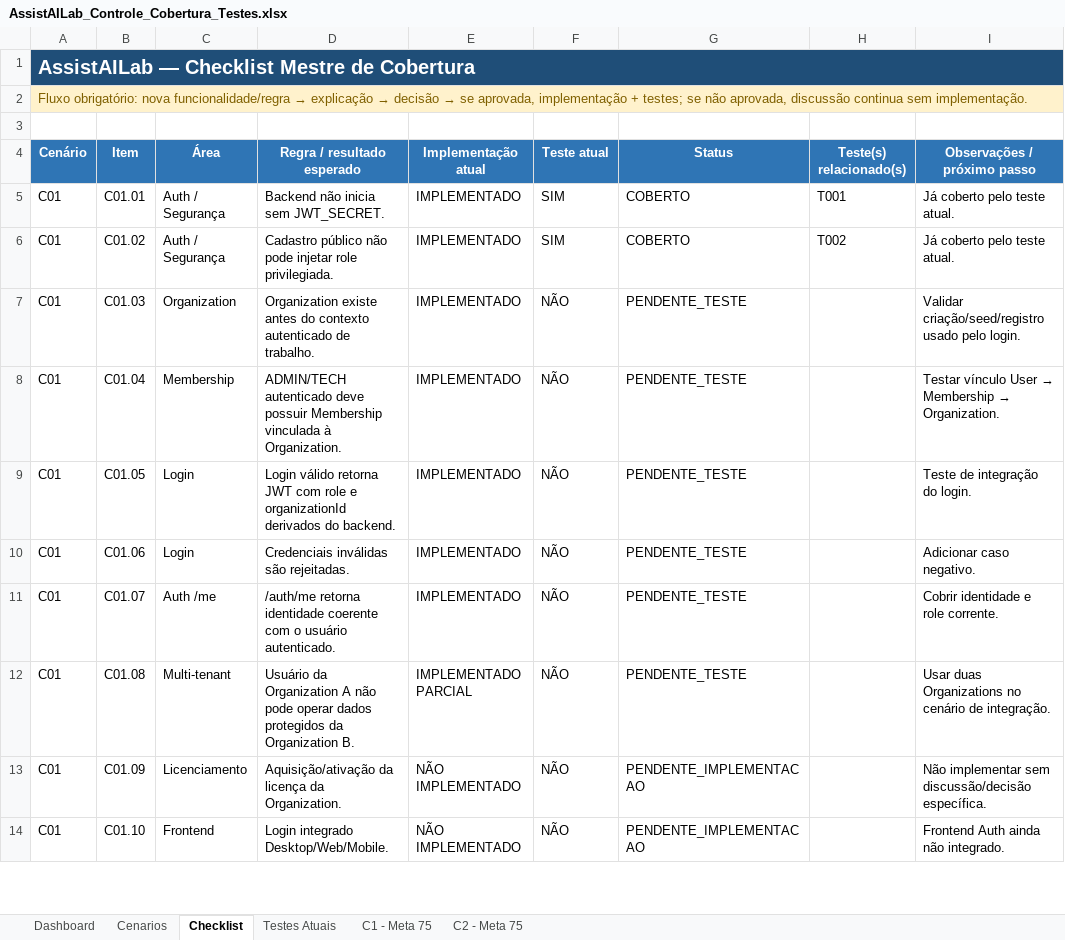
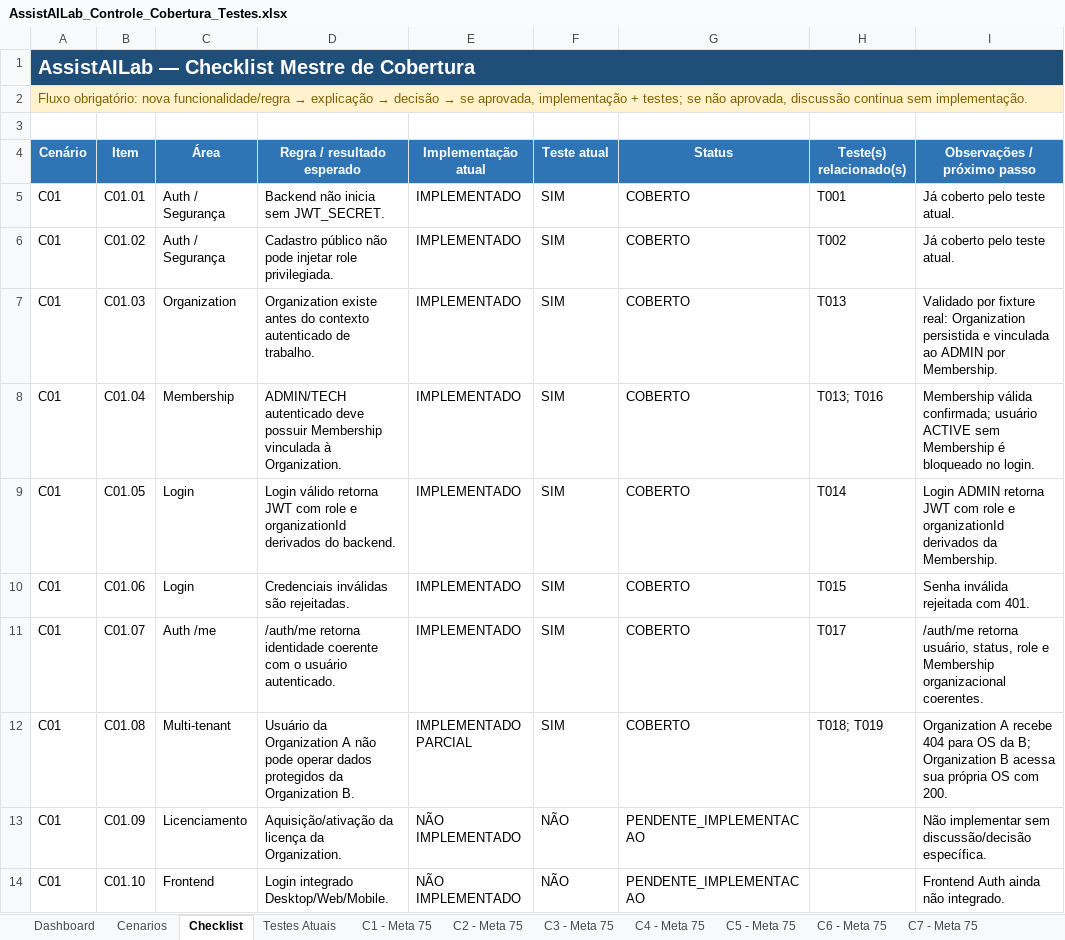
Before and after one commit to gabrielluis21/assistAILab, an Excel workbook: docs/AssistAILab_Controle_Cobertura_Testes.xlsx, sheet Checklist, drawn as a sheet; only a part is shown; values as stored, in another font and other column widths than the file's, no borders; conditional formats and table styles not drawn; the diff covers the shown part only; the diff names each change by its address in the sheet, - before the commit and + after, or states it on an @@ line.

```diff
--- a/docs/AssistAILab_Controle_Cobertura_Testes.xlsx (sheet Checklist)
+++ b/docs/AssistAILab_Controle_Cobertura_Testes.xlsx (sheet Checklist)
+sheet tab: C3 - Meta 75
+sheet tab: C4 - Meta 75
+sheet tab: C5 - Meta 75
+sheet tab: C6 - Meta 75
+sheet tab: C7 - Meta 75
-F7:F12 (Teste atual): NÃO
+F7:F12 (Teste atual): SIM
-G7:G12 (Status): PENDENTE_TESTE
+G7:G12 (Status): COBERTO
-H7 (Teste(s) relacionado(s)): (empty)
+H7 (Teste(s) relacionado(s)): T013
-I7 (Observações / próximo passo): Validar criação/seed/registro usado pelo login.
+I7 (Observações / próximo passo): Validado por fixture real: Organization persistida e vinculada ao ADMIN por Membership.
-H8 (Teste(s) relacionado(s)): (empty)
+H8 (Teste(s) relacionado(s)): T013; T016
@@ I8 (Observações / próximo passo): Testar vínculo User → Membership → Organization. → Membership válida confirmada; usuário ACTIVE sem Membership é bloqueado no login. @@
-H9 (Teste(s) relacionado(s)): (empty)
+H9 (Teste(s) relacionado(s)): T014
-I9 (Observações / próximo passo): Teste de integração do login.
+I9 (Observações / próximo passo): Login ADMIN retorna JWT com role e organizationId derivados da Membership.
-H10 (Teste(s) relacionado(s)): (empty)
+H10 (Teste(s) relacionado(s)): T015
-I10 (Observações / próximo passo): Adicionar caso negativo.
+I10 (Observações / próximo passo): Senha inválida rejeitada com 401.
-H11 (Teste(s) relacionado(s)): (empty)
+H11 (Teste(s) relacionado(s)): T017
-I11 (Observações / próximo passo): Cobrir identidade e role corrente.
+I11 (Observações / próximo passo): /auth/me retorna usuário, status, role e Membership organizacional coerentes.
-H12 (Teste(s) relacionado(s)): (empty)
+H12 (Teste(s) relacionado(s)): T018; T019
-I12 (Observações / próximo passo): Usar duas Organizations no cenário de integração.
+I12 (Observações / próximo passo): Organization A recebe 404 para OS da B; Organization B acessa sua própria OS com 200.
```
Also changed, not shown: 144 edited cells elsewhere in this sheet, sheet Testes Atuais, sheet Cenarios, sheet Dashboard, sheet C2 - Meta 75, sheet C1 - Meta 75, formulas that keep their value, charts or pictures, 3 other files.
